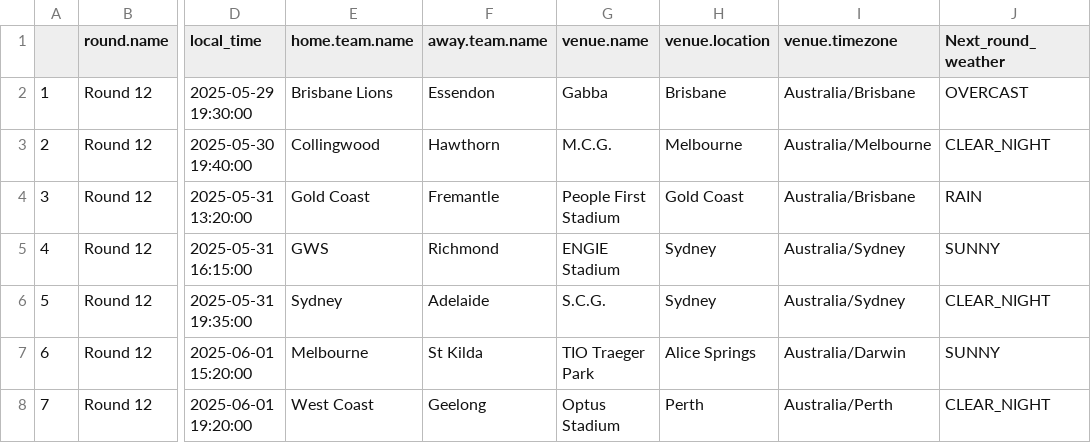
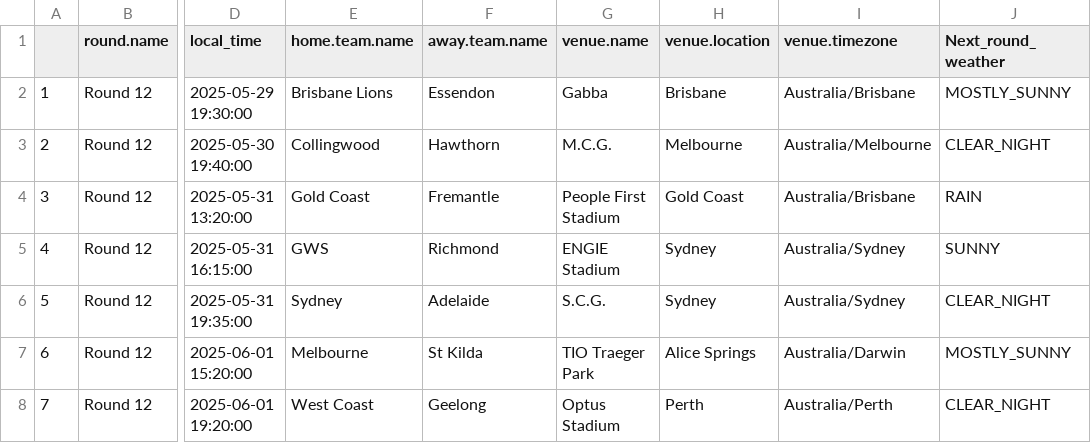
Before and after one commit to blake-noske/blake-noske.github.io, a CSV file: cleaned data/afl_fixture_cleaned.csv, drawn as a sheet; only a part is shown, gaps mark what is left out; the diff names each change by its address in the sheet, - before the commit and + after, or states it on an @@ line.

```diff
--- a/cleaned data/afl_fixture_cleaned.csv
+++ b/cleaned data/afl_fixture_cleaned.csv
-J2 (Next_round_weather): OVERCAST
+J2 (Next_round_weather): MOSTLY_SUNNY
-J7 (Next_round_weather): SUNNY
+J7 (Next_round_weather): MOSTLY_SUNNY
```
Also changed, not shown: cleaned data/afl_team_stats_cleaned.csv.
